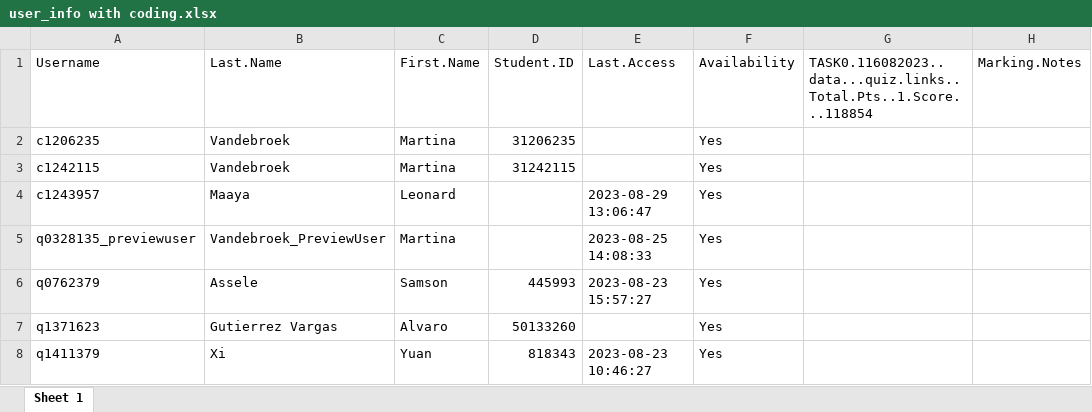
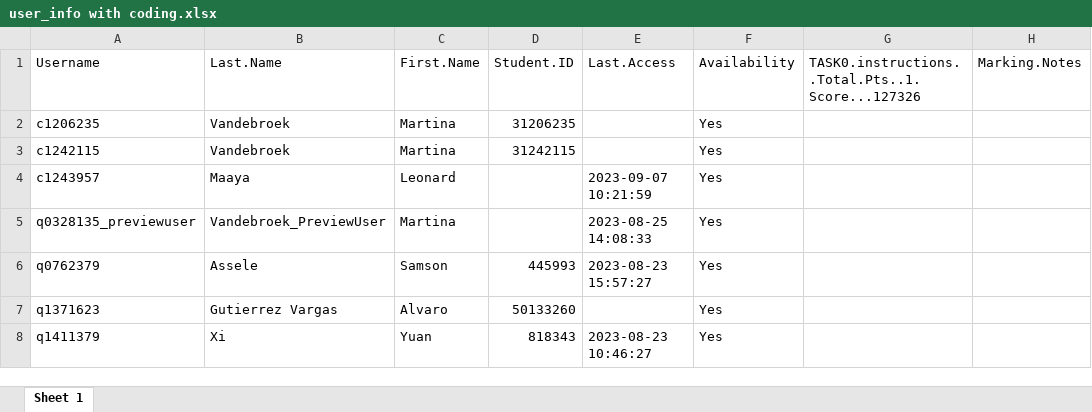
Before and after one commit to lwafula/projects, an Excel workbook: MVandebroek/TAKEN/TASK0/1. FILES/user_info with coding.xlsx, sheet Sheet 1, drawn as a sheet; only a part is shown; values as stored, in another font and other column widths than the file's, no borders; the diff names each change by its address in the sheet, - before the commit and + after, or states it on an @@ line.

```diff
--- a/MVandebroek/TAKEN/TASK0/1. FILES/user_info with coding.xlsx (sheet Sheet 1)
+++ b/MVandebroek/TAKEN/TASK0/1. FILES/user_info with coding.xlsx (sheet Sheet 1)
-G1: TASK0.116082023..data...quiz.links..Total.Pts..1.Score...118854
+G1: TASK0.instructions..Total.Pts..1.Score...127326
-E4 (Last.Access): 2023-08-29 13:06:47
+E4 (Last.Access): 2023-09-07 10:21:59
```
Also changed, not shown: MVandebroek/TAKEN/TASK0/1. FILES/archive/responses_test_TAAK0.xlsx, MVandebroek/TAKEN/TASK0/1. FILES/indquestions_taak0.xlsx, 45 other files.
